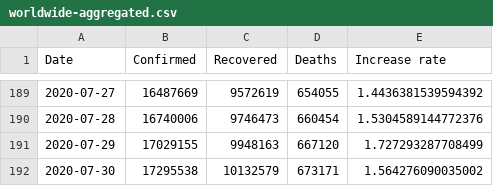
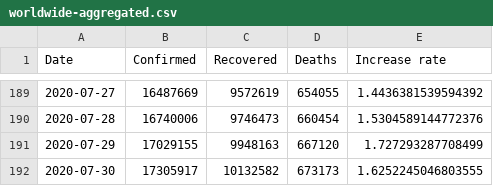
Before and after one commit to datasets/covid-19, a CSV file: data/worldwide-aggregated.csv, drawn as a sheet; only a part is shown, gaps mark what is left out.

```diff
--- a/data/worldwide-aggregated.csv
+++ b/data/worldwide-aggregated.csv
@@ -191,2 +191,2 @@ Date,Confirmed,Recovered,Deaths,Increase rate
 2020-07-29,17029155,9948163,667120,1.727293287708499
-2020-07-30,17295538,10132579,673171,1.564276090035002
+2020-07-30,17305917,10132582,673173,1.6252245046803555
```
Also changed, not shown: data/key-countries-pivoted.csv, 3 other files.
